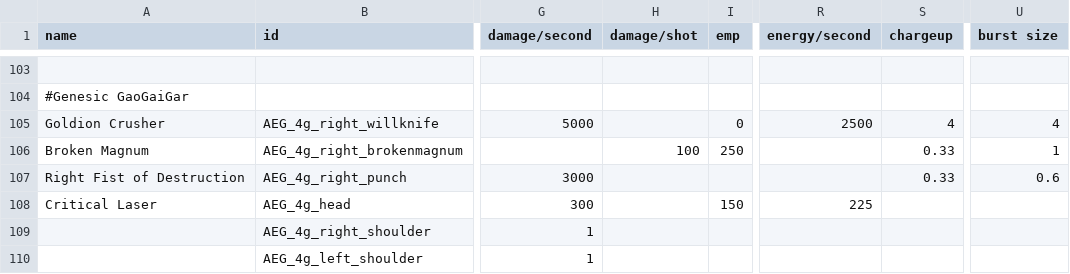
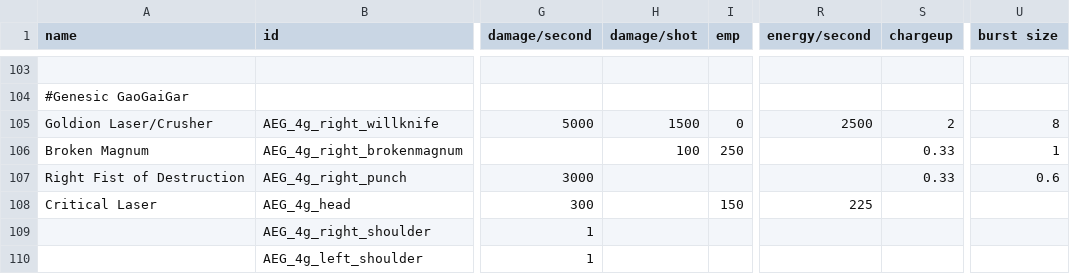
Before and after one commit to OmegaCore7/AEG, a CSV file: data/weapons/weapon_data.csv, drawn as a sheet; only a part is shown, gaps mark what is left out; the diff names each change by its address in the sheet, - before the commit and + after, or states it on an @@ line.

Commit message:
4G GOldion Mode Weapon update: Protect Effect Goldion Mode Performance Enhanced

```diff
--- a/data/weapons/weapon_data.csv
+++ b/data/weapons/weapon_data.csv
-A105 (name): Goldion Crusher
+A105 (name): Goldion Laser/Crusher
-H105 (damage/shot): (empty)
+H105 (damage/shot): 1500
-S105 (chargeup): 4
+S105 (chargeup): 2
-U105 (burst size): 4
+U105 (burst size): 8
```
Also changed, not shown: 2 other files.
